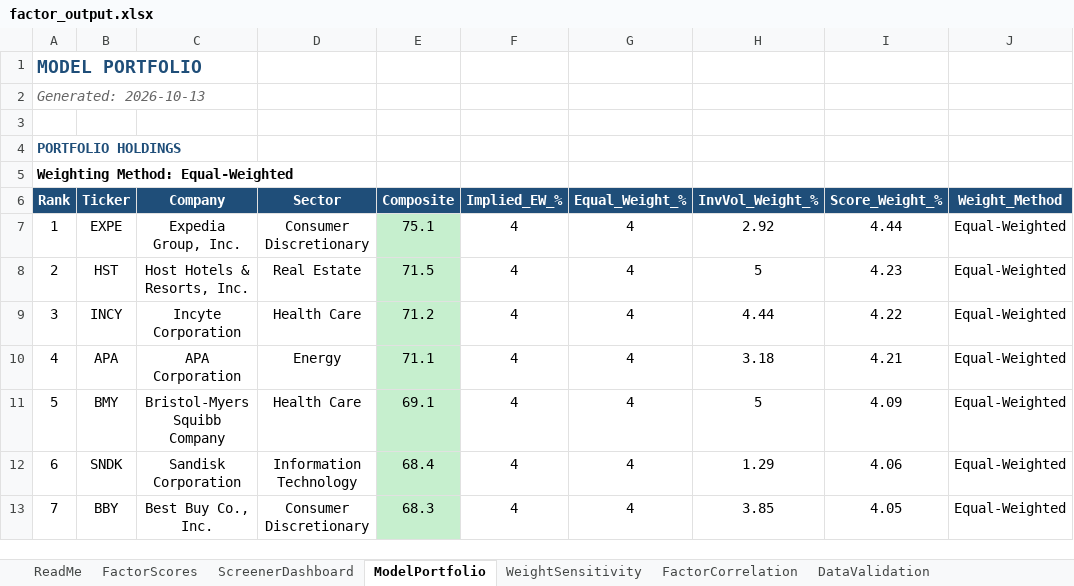
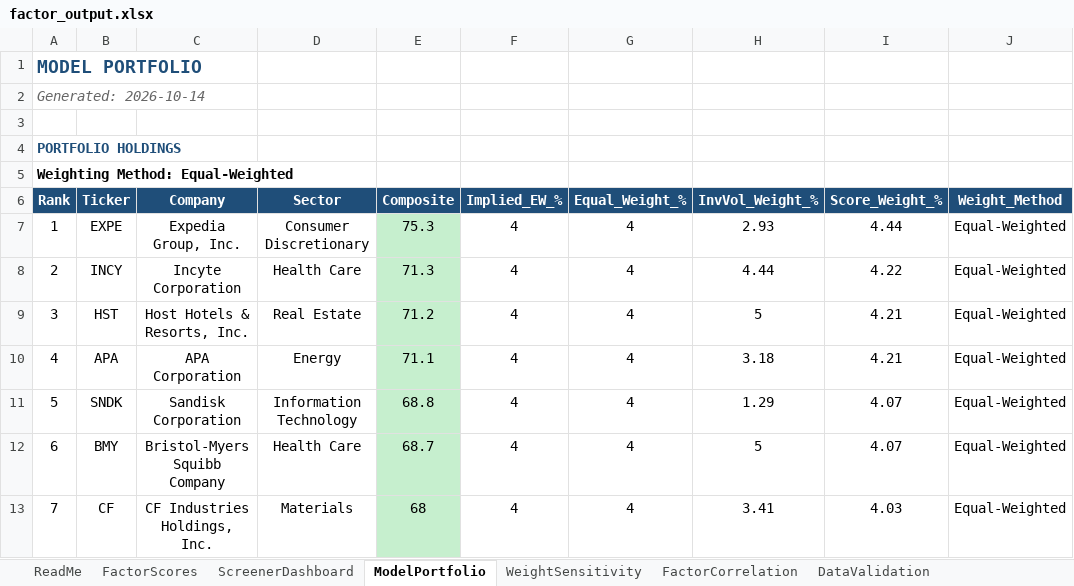
Before and after one commit to CalebSmit/screener-dashboard, an Excel workbook: factor_output.xlsx, sheet ModelPortfolio, drawn as a sheet; only a part is shown; values as stored, in another font and other column widths than the file's, no borders; the diff covers the shown part only; the diff names each change by its address in the sheet, - before the commit and + after, or states it on an @@ line.

Commit message:
data: screener run 2026-10-14 - 501 scored, top: EXPE INCY HST APA SNDK

```diff
--- a/factor_output.xlsx (sheet ModelPortfolio)
+++ b/factor_output.xlsx (sheet ModelPortfolio)
-A2 (Rank): Generated: 2026-10-13
+A2 (Rank): Generated: 2026-10-14
-E7 (Composite): 75.1
+E7 (Composite): 75.3
-H7 (InvVol_Weight_%): 2.92
+H7 (InvVol_Weight_%): 2.93
-B8 (Ticker): HST
+B8 (Ticker): INCY
-C8 (Company): Host Hotels & Resorts, Inc.
+C8 (Company): Incyte Corporation
-D8 (Sector): Real Estate
+D8 (Sector): Health Care
-E8 (Composite): 71.5
+E8 (Composite): 71.3
-H8 (InvVol_Weight_%): 5
+H8 (InvVol_Weight_%): 4.44
-I8 (Score_Weight_%): 4.23
+I8 (Score_Weight_%): 4.22
-B9 (Ticker): INCY
+B9 (Ticker): HST
-C9 (Company): Incyte Corporation
+C9 (Company): Host Hotels & Resorts, Inc.
-D9 (Sector): Health Care
+D9 (Sector): Real Estate
-H9 (InvVol_Weight_%): 4.44
+H9 (InvVol_Weight_%): 5
-I9 (Score_Weight_%): 4.22
+I9 (Score_Weight_%): 4.21
-B11 (Ticker): BMY
+B11 (Ticker): SNDK
-C11 (Company): Bristol-Myers Squibb Company
+C11 (Company): Sandisk Corporation
-D11 (Sector): Health Care
+D11 (Sector): Information Technology
-E11 (Composite): 69.1
+E11 (Composite): 68.8
-H11 (InvVol_Weight_%): 5
+H11 (InvVol_Weight_%): 1.29
-I11 (Score_Weight_%): 4.09
+I11 (Score_Weight_%): 4.07
-B12 (Ticker): SNDK
+B12 (Ticker): BMY
-C12 (Company): Sandisk Corporation
+C12 (Company): Bristol-Myers Squibb Company
-D12 (Sector): Information Technology
+D12 (Sector): Health Care
-E12 (Composite): 68.4
+E12 (Composite): 68.7
-H12 (InvVol_Weight_%): 1.29
+H12 (InvVol_Weight_%): 5
-I12 (Score_Weight_%): 4.06
+I12 (Score_Weight_%): 4.07
-B13 (Ticker): BBY
+B13 (Ticker): CF
-C13 (Company): Best Buy Co., Inc.
+C13 (Company): CF Industries Holdings, Inc.
-D13 (Sector): Consumer Discretionary
+D13 (Sector): Materials
-E13 (Composite): 68.3
+E13 (Composite): 68
-H13 (InvVol_Weight_%): 3.85
+H13 (InvVol_Weight_%): 3.41
-I13 (Score_Weight_%): 4.05
+I13 (Score_Weight_%): 4.03
```
Also changed, not shown: 88 edited cells elsewhere in this sheet, sheet FactorScores, sheet FactorCorrelation, sheet DataValidation, sheet ScreenerDashboard, sheet WeightSensitivity, 17 other files.
